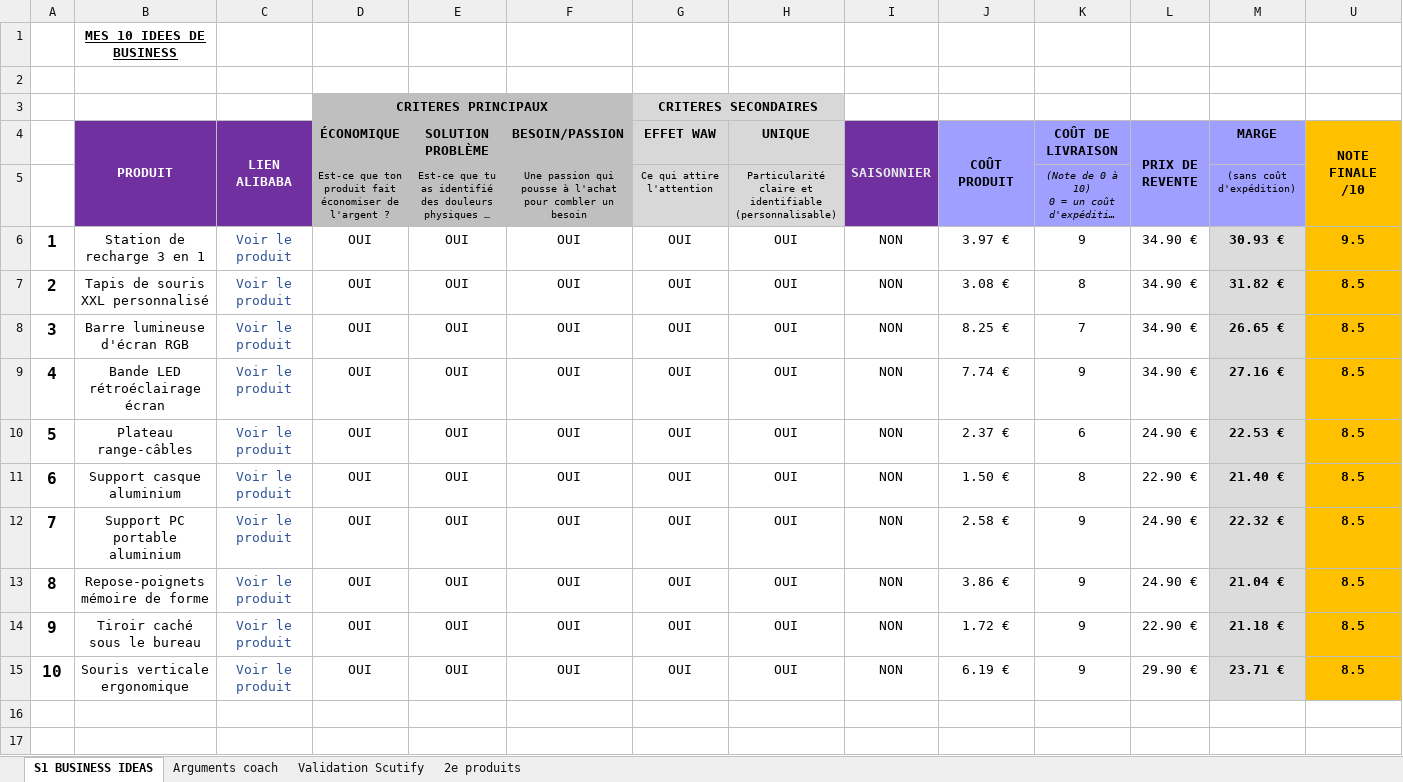
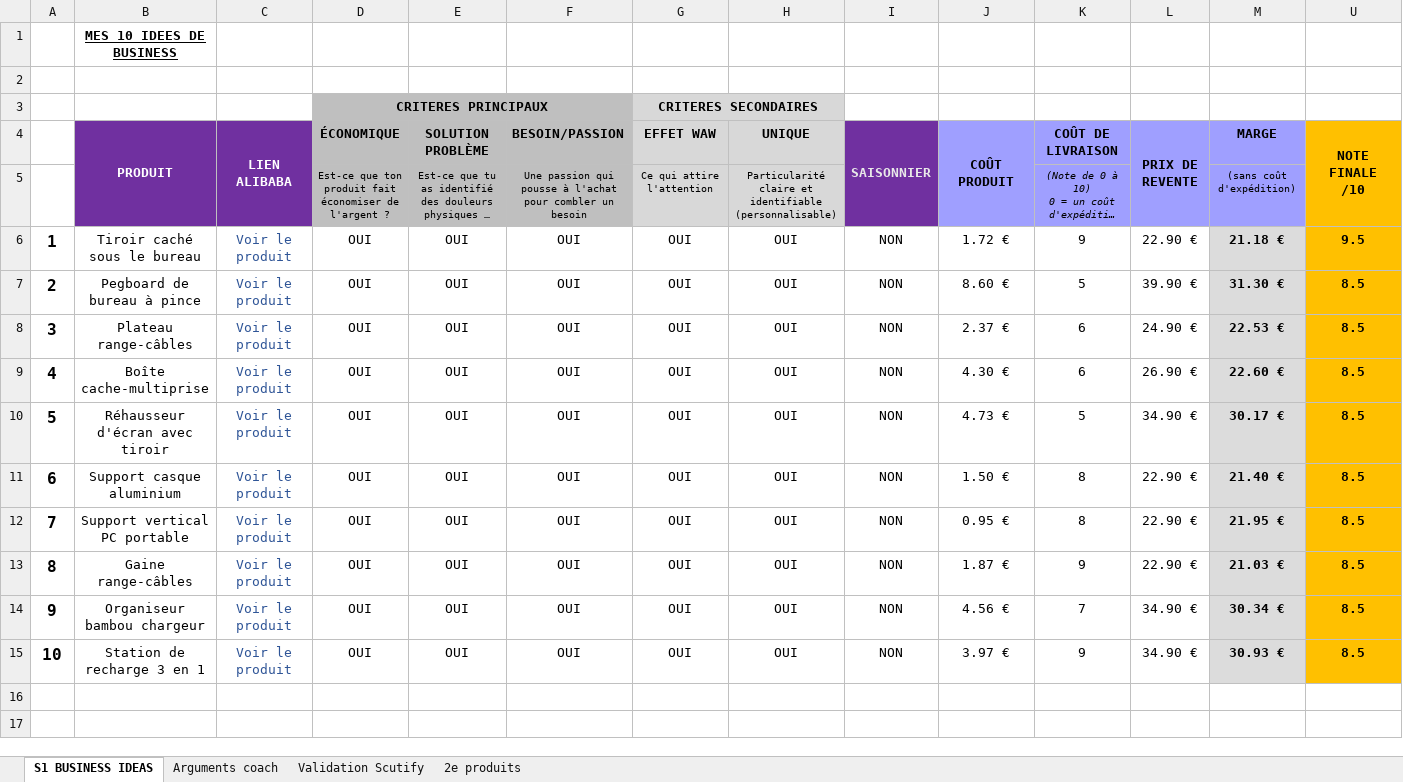
Before and after one commit to jgnrpgn9hd-cmd/Jimy, an Excel workbook: scutify/Support Scutify S01 - version avec analyses.xlsx, sheet S1 BUSINESS IDEAS, drawn as a sheet; long unchanged cells end in …; values as stored, in another font and other column widths than the file's, no borders; removed rows and columns are numbered as before the commit, all else as after; the diff names each change by its address in the sheet, - before the commit and + after, or states it on an @@ line.

```diff
--- a/scutify/Support Scutify S01 - version avec analyses.xlsx (sheet S1 BUSINESS IDEAS)
+++ b/scutify/Support Scutify S01 - version avec analyses.xlsx (sheet S1 BUSINESS IDEAS)
-B6 (PRODUIT): Station de recharge 3 en 1
+B6 (PRODUIT): Tiroir caché sous le bureau
-J6 (COÛT PRODUIT): 3.97 €
+J6 (COÛT PRODUIT): 1.72 €
-L6 (PRIX DE REVENTE): 34.90 €
+L6 (PRIX DE REVENTE): 22.90 €
-M6 (MARGE): 30.93 €
+M6 (MARGE): 21.18 €
-B7 (PRODUIT): Tapis de souris XXL personnalisé
+B7 (PRODUIT): Pegboard de bureau à pince
-J7 (COÛT PRODUIT): 3.08 €
+J7 (COÛT PRODUIT): 8.60 €
-K7 (COÛT DE LIVRAISON): 8
+K7 (COÛT DE LIVRAISON): 5
-L7 (PRIX DE REVENTE): 34.90 €
+L7 (PRIX DE REVENTE): 39.90 €
-M7 (MARGE): 31.82 €
+M7 (MARGE): 31.30 €
-row 8: 3 | Barre lumineuse d'écran RGB | Voir le produit | OUI | OUI | OUI | OUI | OUI | NON | 8.25 € | 7 | 34.90 € | 26.65 € | 8.5
-row 9: 4 | Bande LED rétroéclairage écran | Voir le produit | OUI | OUI | OUI | OUI | OUI | NON | 7.74 € | 9 | 34.90 € | 27.16 € | 8.5
-A8: 5
+A8: 3
+row 9: 4 | Boîte cache-multiprise | Voir le produit | OUI | OUI | OUI | OUI | OUI | NON | 4.30 € | 6 | 26.90 € | 22.60 € | 8.5
+row 10: 5 | Réhausseur d'écran avec tiroir | Voir le produit | OUI | OUI | OUI | OUI | OUI | NON | 4.73 € | 5 | 34.90 € | 30.17 € | 8.5
-B12 (PRODUIT): Support PC portable aluminium
+B12 (PRODUIT): Support vertical PC portable
-J12 (COÛT PRODUIT): 2.58 €
+J12 (COÛT PRODUIT): 0.95 €
-K12 (COÛT DE LIVRAISON): 9
+K12 (COÛT DE LIVRAISON): 8
-L12:L13 (PRIX DE REVENTE): 24.90 €
+L12:L13 (PRIX DE REVENTE): 22.90 €
-M12 (MARGE): 22.32 €
+M12 (MARGE): 21.95 €
-B13 (PRODUIT): Repose-poignets mémoire de forme
+B13 (PRODUIT): Gaine range-câbles
-J13 (COÛT PRODUIT): 3.86 €
+J13 (COÛT PRODUIT): 1.87 €
-M13 (MARGE): 21.04 €
+M13 (MARGE): 21.03 €
-B14 (PRODUIT): Tiroir caché sous le bureau
+B14 (PRODUIT): Organiseur bambou chargeur
-J14 (COÛT PRODUIT): 1.72 €
+J14 (COÛT PRODUIT): 4.56 €
-K14 (COÛT DE LIVRAISON): 9
+K14 (COÛT DE LIVRAISON): 7
-L14 (PRIX DE REVENTE): 22.90 €
+L14 (PRIX DE REVENTE): 34.90 €
-M14 (MARGE): 21.18 €
+M14 (MARGE): 30.34 €
-B15 (PRODUIT): Souris verticale ergonomique
+B15 (PRODUIT): Station de recharge 3 en 1
-J15 (COÛT PRODUIT): 6.19 €
+J15 (COÛT PRODUIT): 3.97 €
-L15 (PRIX DE REVENTE): 29.90 €
+L15 (PRIX DE REVENTE): 34.90 €
-M15 (MARGE): 23.71 €
+M15 (MARGE): 30.93 €
```
Also changed, not shown: sheet Validation Scutify, sheet Arguments coach, sheet 2e produits, formulas that keep their value, hidden cells, scutify/Support Scutify S01_Tableau recherche 10 idées de business.xlsx, 6 other files.
